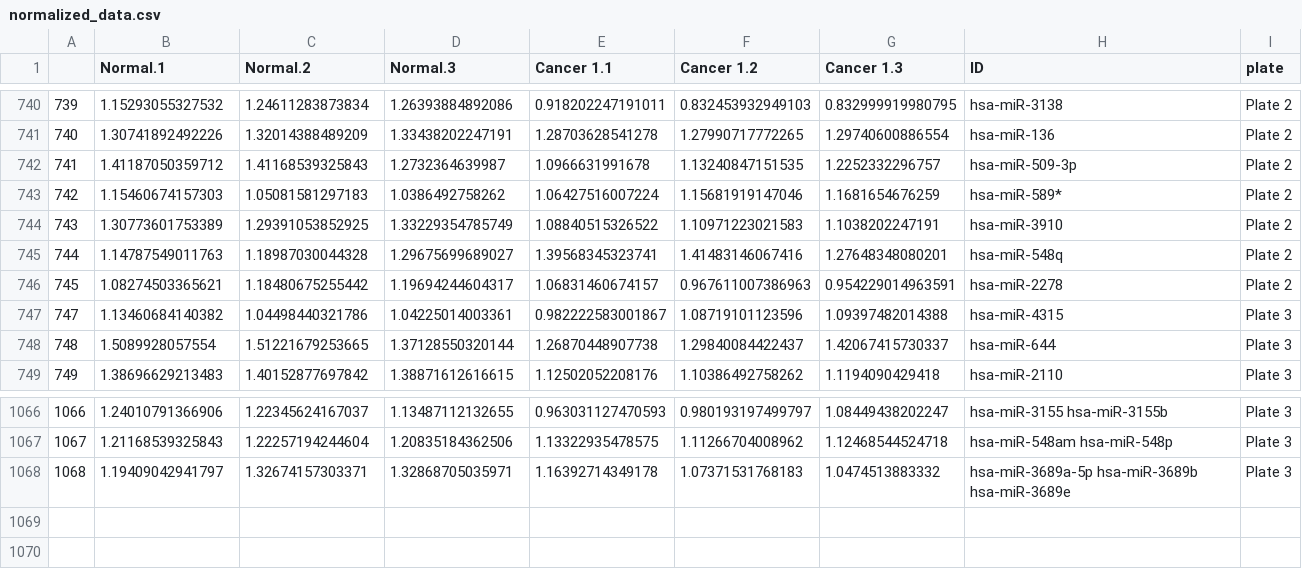
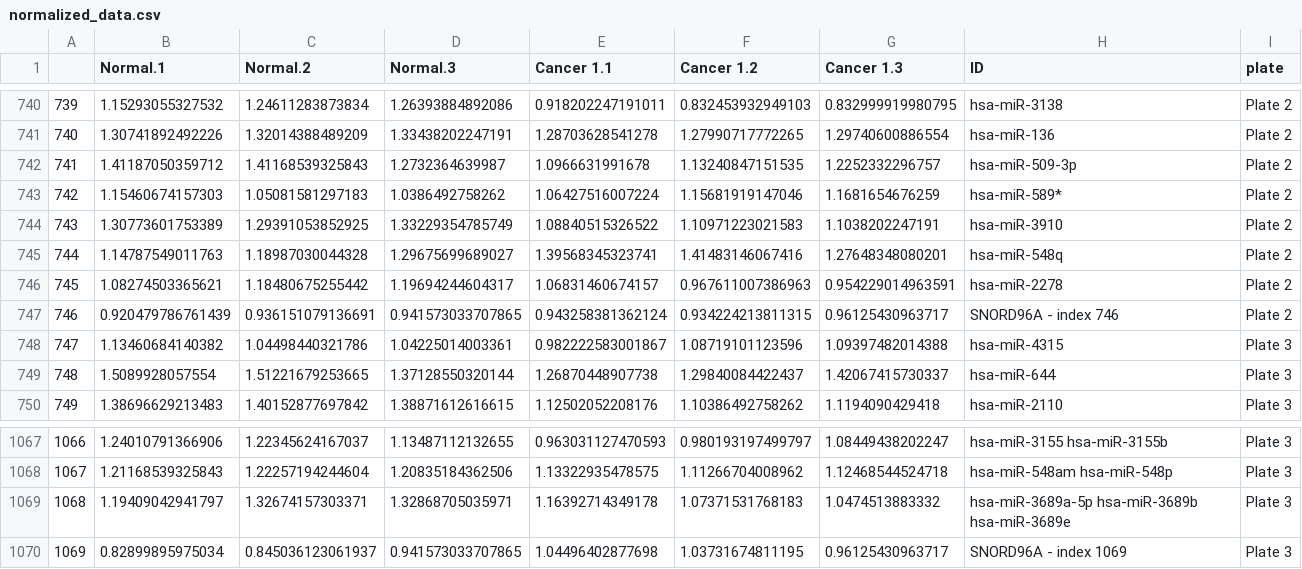
Before and after one commit to BiodataAnalysisGroup/miRNAtool, a CSV file: data-script/output/Tables/normalized_data.csv, drawn as a sheet; only a part is shown, gaps mark what is left out; the diff names each change by its address in the sheet, - before the commit and + after, or states it on an @@ line.

```diff
--- a/data-script/output/Tables/normalized_data.csv
+++ b/data-script/output/Tables/normalized_data.csv
+row 747: 746 | 0.920479786761439 | 0.936151079136691 | 0.941573033707865 | 0.943258381362124 | 0.934224213811315 | 0.96125430963717 | SNORD96A - index 746 | Plate 2
+row 1070: 1069 | 0.82899895975034 | 0.845036123061937 | 0.941573033707865 | 1.04496402877698 | 1.03731674811195 | 0.96125430963717 | SNORD96A - index 1069 | Plate 3
```
Also changed, not shown: data-script/output/Tables/data_all.csv, 29 other files.
